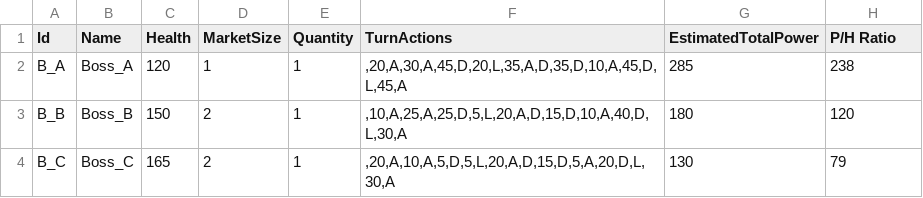
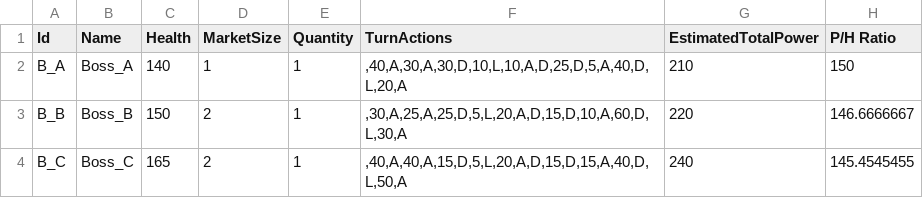
Before and after one commit to creepyLANguy/MechsAndMagesPrototype, a CSV file: Bosses.csv, drawn as a sheet.

Commit message:
Rebalanced bosses.

```diff
--- a/Bosses.csv
+++ b/Bosses.csv
@@ -1,4 +1,4 @@
 Id,Name,Health,MarketSize,Quantity,TurnActions,EstimatedTotalPower,P/H Ratio
-B_A,Boss_A,120,1,1,",20,A,30,A,45,D,20,L,35,A,D,35,D,10,A,45,D,L,45,A",285,238
-B_B,Boss_B,150,2,1,",10,A,25,A,25,D,5,L,20,A,D,15,D,10,A,40,D,L,30,A",180,120
-B_C,Boss_C,165,2,1,",20,A,10,A,5,D,5,L,20,A,D,15,D,5,A,20,D,L,30,A",130,79
+B_A,Boss_A,140,1,1,",40,A,30,A,30,D,10,L,10,A,D,25,D,5,A,40,D,L,20,A",210,150
+B_B,Boss_B,150,2,1,",30,A,25,A,25,D,5,L,20,A,D,15,D,10,A,60,D,L,30,A",220,146.6666667
+B_C,Boss_C,165,2,1,",40,A,40,A,15,D,5,L,20,A,D,15,D,15,A,40,D,L,50,A",240,145.4545455
```
